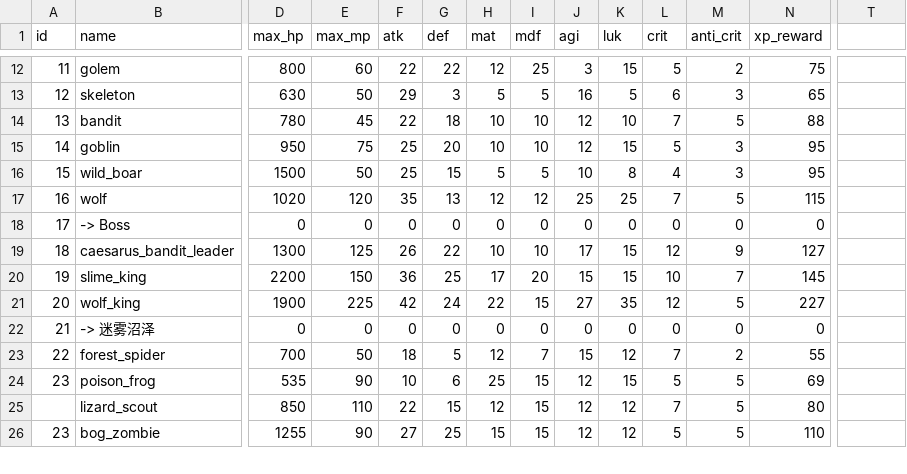
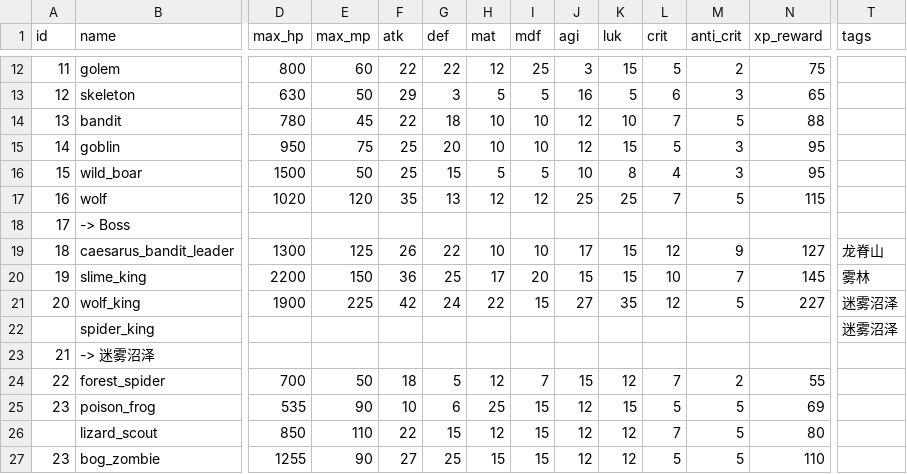
Before and after one commit to KeJWS/test_rpg_game, a CSV file: data/csv_data/enemies.csv, drawn as a sheet; only a part is shown, gaps mark what is left out; addresses are those after the commit; rows hold the shown columns only; the diff covers the shown part only; the diff names each change by its address in the sheet, - before the commit and + after, or states it on an @@ line.

```diff
--- a/data/csv_data/enemies.csv
+++ b/data/csv_data/enemies.csv
-T1: (empty)
+T1: tags
-D18 (max_hp): 0
+D18 (max_hp): (empty)
-E18 (max_mp): 0
+E18 (max_mp): (empty)
-F18 (atk): 0
+F18 (atk): (empty)
-G18 (def): 0
+G18 (def): (empty)
-H18 (mat): 0
+H18 (mat): (empty)
-I18 (mdf): 0
+I18 (mdf): (empty)
-J18 (agi): 0
+J18 (agi): (empty)
-K18 (luk): 0
+K18 (luk): (empty)
-L18 (crit): 0
+L18 (crit): (empty)
-M18 (anti_crit): 0
+M18 (anti_crit): (empty)
-N18 (xp_reward): 0
+N18 (xp_reward): (empty)
-T19 (tags): (empty)
+T19 (tags): 龙脊山
-T20 (tags): (empty)
+T20 (tags): 雾林
-T21 (tags): (empty)
+T21 (tags): 迷雾沼泽
+row 22:  | spider_king |  |  |  |  |  |  |  |  |  |  |  | 迷雾沼泽
-D23 (max_hp): 0
+D23 (max_hp): (empty)
-E23 (max_mp): 0
+E23 (max_mp): (empty)
-F23 (atk): 0
+F23 (atk): (empty)
-G23 (def): 0
+G23 (def): (empty)
-H23 (mat): 0
+H23 (mat): (empty)
-I23 (mdf): 0
+I23 (mdf): (empty)
-J23 (agi): 0
+J23 (agi): (empty)
-K23 (luk): 0
+K23 (luk): (empty)
-L23 (crit): 0
+L23 (crit): (empty)
-M23 (anti_crit): 0
+M23 (anti_crit): (empty)
-N23 (xp_reward): 0
+N23 (xp_reward): (empty)
```
Also changed, not shown: 70 edited cells elsewhere in this file, data/csv_data/equipments.csv, data/csv_data/jewels.csv, 4 other files.
